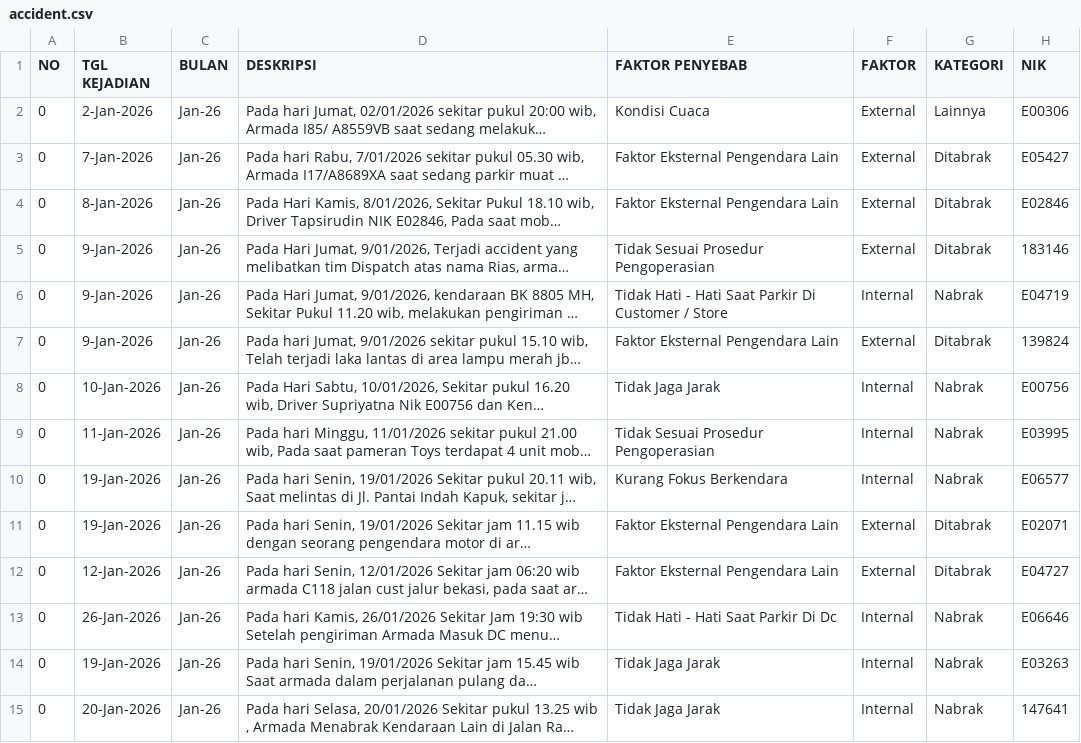
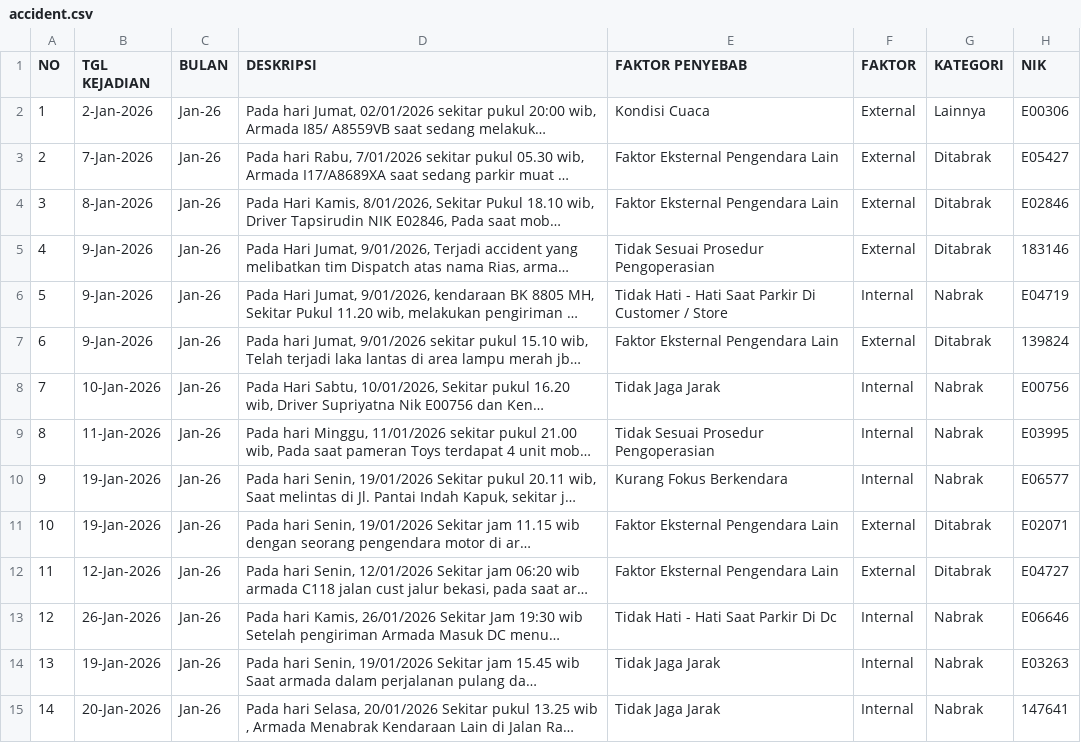
Before and after one commit to rahmatpambudi-dot/zero_accident, a CSV file: data/accident.csv, drawn as a sheet; only a part is shown; long unchanged cells end in …; the diff covers the shown part only; the diff names each change by its address in the sheet, - before the commit and + after, or states it on an @@ line.

```diff
--- a/data/accident.csv
+++ b/data/accident.csv
-A2 (NO): 0
+A2 (NO): 1
-A3 (NO): 0
+A3 (NO): 2
-A4 (NO): 0
+A4 (NO): 3
-A5 (NO): 0
+A5 (NO): 4
-A6 (NO): 0
+A6 (NO): 5
-A7 (NO): 0
+A7 (NO): 6
-A8 (NO): 0
+A8 (NO): 7
-A9 (NO): 0
+A9 (NO): 8
-A10 (NO): 0
+A10 (NO): 9
-A11 (NO): 0
+A11 (NO): 10
-A12 (NO): 0
+A12 (NO): 11
-A13 (NO): 0
+A13 (NO): 12
-A14 (NO): 0
+A14 (NO): 13
-A15 (NO): 0
+A15 (NO): 14
```
Also changed, not shown: 2 added rows and 77 edited cells elsewhere in this file.
